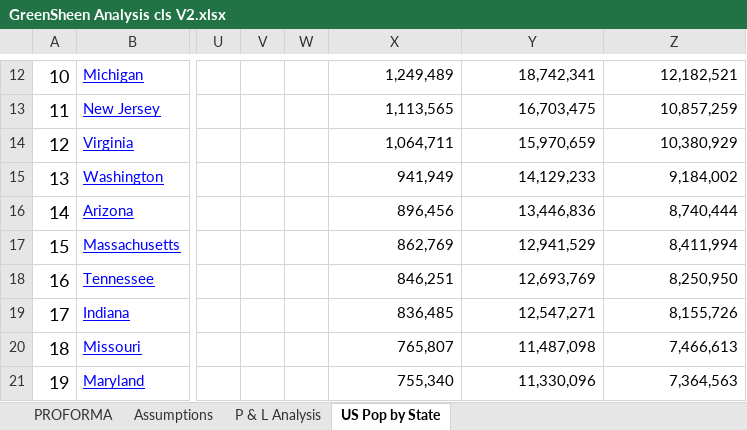
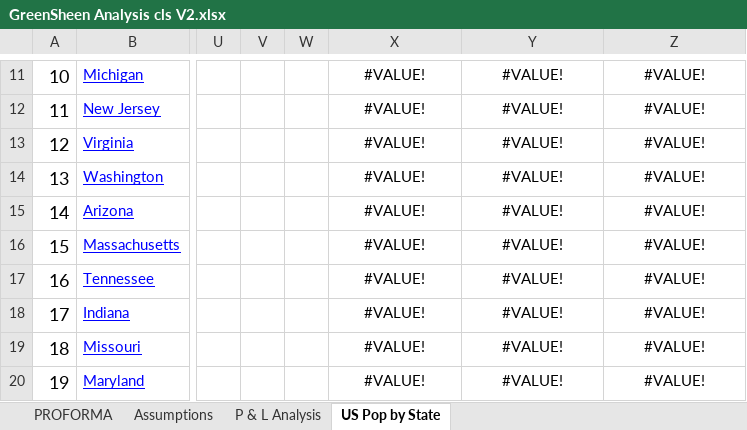
Before and after one commit to ramraider011235/Something-About-Paint-A-New-Industry-is-Born-, an Excel workbook: data/5_original_data/GreenSheen Analysis cls V2.xlsx, sheet US Pop by State, drawn as a sheet; only a part is shown, gaps mark what is left out; values as stored, in another font and other column widths than the file's, no borders; charts and pictures not drawn; addresses are those after the commit; the diff covers the shown part only; the diff names each change by its address in the sheet, - before the commit and + after, or states it on an @@ line.

```diff
--- a/data/5_original_data/GreenSheen Analysis cls V2.xlsx (sheet US Pop by State)
+++ b/data/5_original_data/GreenSheen Analysis cls V2.xlsx (sheet US Pop by State)
-X11:Z20 alignment: right
+X11:Z20 alignment: center
-X11: 1,249,489
+X11: #VALUE!
-Y11: 18,742,341
+Y11: #VALUE!
-Z11: 12,182,521
+Z11: #VALUE!
-X12: 1,113,565
+X12: #VALUE!
-Y12: 16,703,475
+Y12: #VALUE!
-Z12: 10,857,259
+Z12: #VALUE!
-X13: 1,064,711
+X13: #VALUE!
-Y13: 15,970,659
+Y13: #VALUE!
-Z13: 10,380,929
+Z13: #VALUE!
-X14: 941,949
+X14: #VALUE!
-Y14: 14,129,233
+Y14: #VALUE!
-Z14: 9,184,002
+Z14: #VALUE!
-X15: 896,456
+X15: #VALUE!
-Y15: 13,446,836
+Y15: #VALUE!
-Z15: 8,740,444
+Z15: #VALUE!
-X16: 862,769
+X16: #VALUE!
-Y16: 12,941,529
+Y16: #VALUE!
-Z16: 8,411,994
+Z16: #VALUE!
-X17: 846,251
+X17: #VALUE!
-Y17: 12,693,769
+Y17: #VALUE!
-Z17: 8,250,950
+Z17: #VALUE!
-X18: 836,485
+X18: #VALUE!
-Y18: 12,547,271
+Y18: #VALUE!
-Z18: 8,155,726
+Z18: #VALUE!
-X19: 765,807
+X19: #VALUE!
-Y19: 11,487,098
+Y19: #VALUE!
-Z19: 7,466,613
+Z19: #VALUE!
-X20: 755,340
+X20: #VALUE!
-Y20: 11,330,096
+Y20: #VALUE!
-Z20: 7,364,563
+Z20: #VALUE!
```
Also changed, not shown: 1 removed row, 127 edited cells and cell formats elsewhere in this sheet, sheet PROFORMA, sheet P & L Analysis, sheet Assumptions, formulas that keep their value, charts or pictures, data/5_original_data/weekly_kpi_2020.xlsx, 35 other files.
